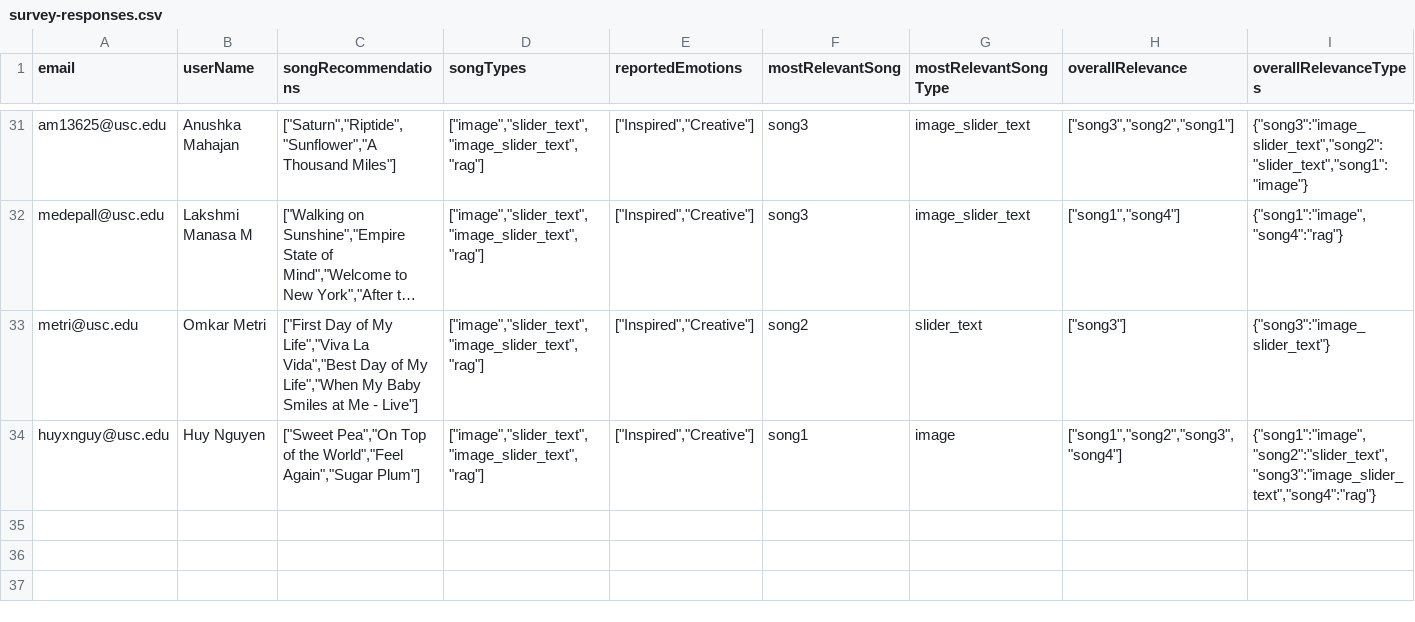
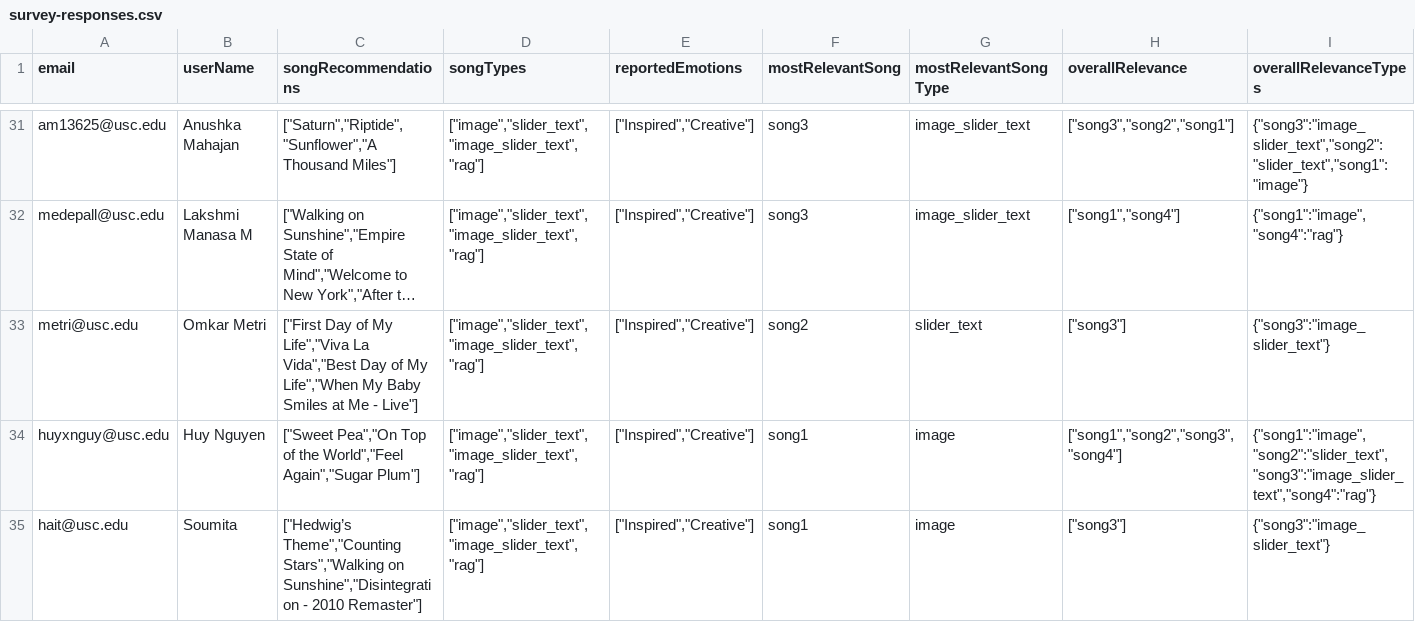
Before and after one commit to meghanabhat29/emosi-survey-responses, a CSV file: survey-responses.csv, drawn as a sheet; only a part is shown, gaps mark what is left out; long unchanged cells end in …; rows hold the shown columns only; the diff names each change by its address in the sheet, - before the commit and + after, or states it on an @@ line.

Commit message:
Add/update survey response from hait@usc.edu to CSV

```diff
--- a/survey-responses.csv
+++ b/survey-responses.csv
+row 35: hait@usc.edu | Soumita | ["Hedwig’s Theme","Counting Stars","Walking on Sunshine","Disintegration - 2010 Remaster"] | ["image","slider_text","image_slider_text","rag"] | ["Inspired","Creative"] | song1 | image | ["song3"] | {"song3":"image_slider_text"}
```
